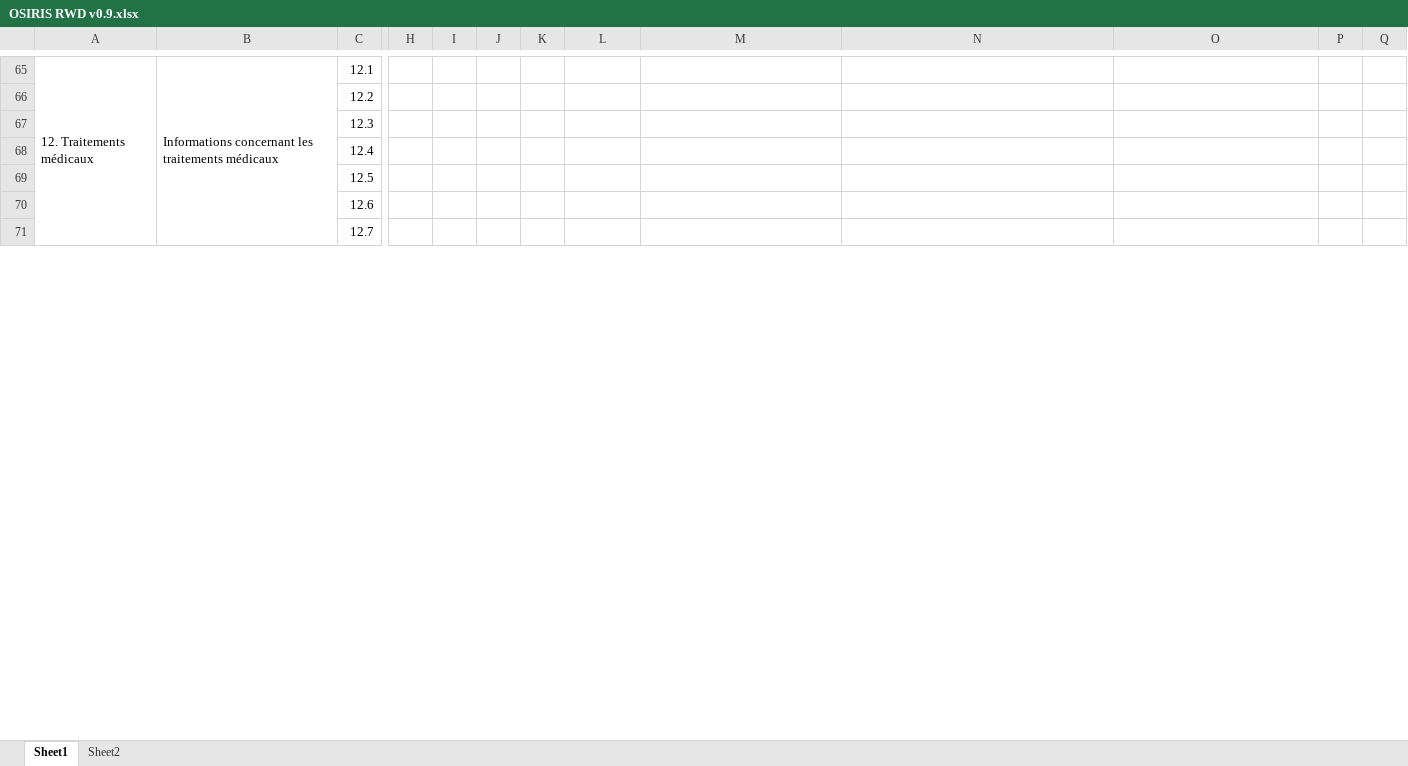
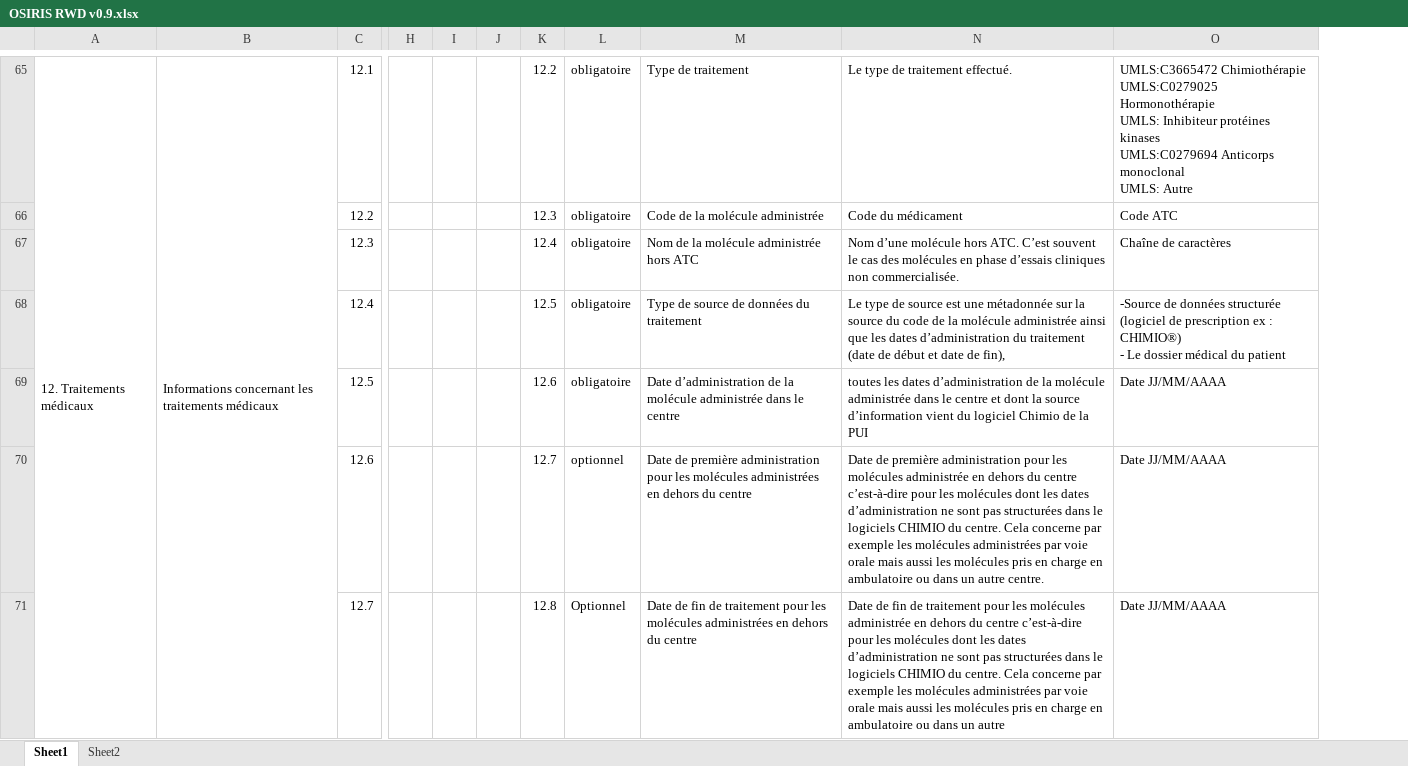
Before and after one commit to ParisSaclayCancerCluster/OSIRIS-RWD, an Excel workbook: OSIRIS RWD v0.9.xlsx, sheet Sheet1, drawn as a sheet; only a part is shown, gaps mark what is left out; values as stored, in another font and other column widths than the file's, no cell formats; removed rows and columns are numbered as before the commit, all else as after; ↵ is a line break in a cell; the diff covers the shown part only; the diff names each change by its address in the sheet, - before the commit and + after, or states it on an @@ line.

```diff
--- a/OSIRIS RWD v0.9.xlsx (sheet Sheet1)
+++ b/OSIRIS RWD v0.9.xlsx (sheet Sheet1)
-column H, empty
+column H, empty
-column P, empty
-column Q, empty
-K65: (empty)
+K65: 12.2
-L65:L69: (empty)
+L65:L69: obligatoire
-M65: (empty)
+M65: Type de traitement
-N65: (empty)
+N65: Le type de traitement effectué.
-O65: (empty)
+O65: UMLS:C3665472 Chimiothérapie ↵ UMLS:C0279025 Hormonothérapie ↵ UMLS: Inhibiteur protéines kinases ↵ UMLS:C0279694 Anticorps monoclonal ↵ UMLS: Autre
-K66: (empty)
+K66: 12.3
-M66: (empty)
+M66: Code de la molécule administrée
-N66: (empty)
+N66: Code du médicament
-O66: (empty)
+O66: Code ATC
-K67: (empty)
+K67: 12.4
-M67: (empty)
+M67: Nom de la molécule administrée hors ATC
-N67: (empty)
+N67: Nom d’une molécule hors ATC. C’est souvent le cas des molécules en phase d’essais cliniques non commercialisée.
-O67: (empty)
+O67: Chaîne de caractères
-K68: (empty)
+K68: 12.5
-M68: (empty)
+M68: Type de source de données du traitement
-N68: (empty)
+N68: Le type de source est une métadonnée sur la source du code de la molécule administrée ainsi que les dates d’administration du traitement (date de début et date de fin),
-O68: (empty)
+O68: -Source de données structurée (logiciel de prescription ex : CHIMIO®) ↵ - Le dossier médical du patient
-K69: (empty)
+K69: 12.6
-M69: (empty)
+M69: Date d’administration de la molécule administrée dans le centre
-N69: (empty)
+N69: toutes les dates d’administration de la molécule administrée dans le centre et dont la source d’information vient du logiciel Chimio de la PUI
-O69:O71: (empty)
+O69:O71: Date JJ/MM/AAAA
-K70: (empty)
+K70: 12.7
-L70: (empty)
+L70: optionnel
-M70: (empty)
+M70: Date de première administration pour les molécules administrées en dehors du centre
-N70: (empty)
+N70: Date de première administration pour les molécules administrée en dehors du centre c’est-à-dire pour les molécules dont les dates d’administration ne sont pas structurées dans le logiciels CHIMIO du centre. Cela concerne par exemple les molécules administrées par voie orale mais aussi les molécules pris en charge en ambulatoire ou dans un autre centre.
-K71: (empty)
+K71: 12.8
-L71: (empty)
+L71: Optionnel
-M71: (empty)
+M71: Date de fin de traitement pour les molécules administrées en dehors du centre
-N71: (empty)
+N71: Date de fin de traitement pour les molécules administrée en dehors du centre c’est-à-dire pour les molécules dont les dates d’administration ne sont pas structurées dans le logiciels CHIMIO du centre. Cela concerne par exemple les molécules administrées par voie orale mais aussi les molécules pris en charge en ambulatoire ou dans un autre
```
Also changed, not shown: 7 added rows, 219 edited cells and merged cells elsewhere in this sheet, cell formats, 1 other file.
